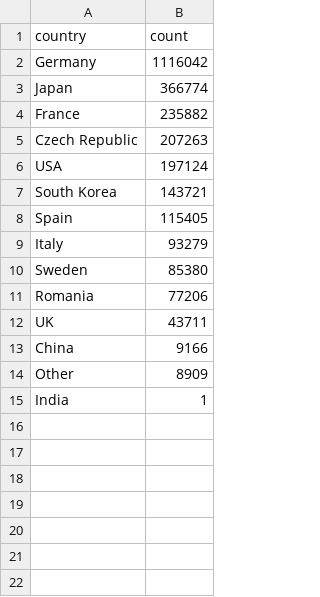
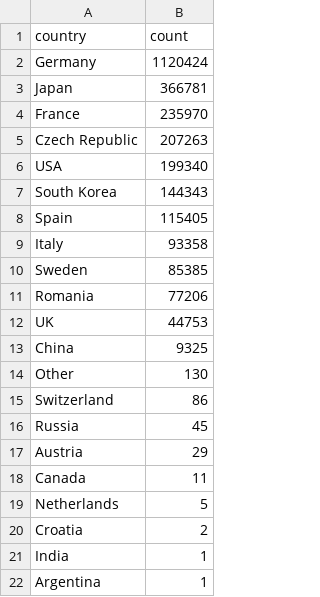
Before and after one commit to sihly/swiss-vehicle-stats, a CSV file: data/processed/origin_totals.csv, drawn as a sheet.

Commit message:
fix: map all 84 unmapped brands and colors in mappings.yaml
- Added 80+ brand mappings (Mercedes variants, Dangel conversions,
  historic brands, niche manufacturers, Chinese/Japanese/Korean brands)
- Added corresponding brand_group entries for corporate parents
- Added Effektlack color mapping
- Warnings reduced from 84 to 3 (all intentional Other buckets)

```diff
--- a/data/processed/origin_totals.csv
+++ b/data/processed/origin_totals.csv
@@ -1,15 +1,22 @@
 country,count
-Germany,1116042
-Japan,366774
-France,235882
+Germany,1120424
+Japan,366781
+France,235970
 Czech Republic,207263
-USA,197124
-South Korea,143721
+USA,199340
+South Korea,144343
 Spain,115405
-Italy,93279
-Sweden,85380
+Italy,93358
+Sweden,85385
 Romania,77206
-UK,43711
-China,9166
-Other,8909
+UK,44753
+China,9325
+Other,130
+Switzerland,86
+Russia,45
+Austria,29
+Canada,11
+Netherlands,5
+Croatia,2
 India,1
+Argentina,1
```
Also changed, not shown: data/processed/group_totals.csv, 3 other files.
